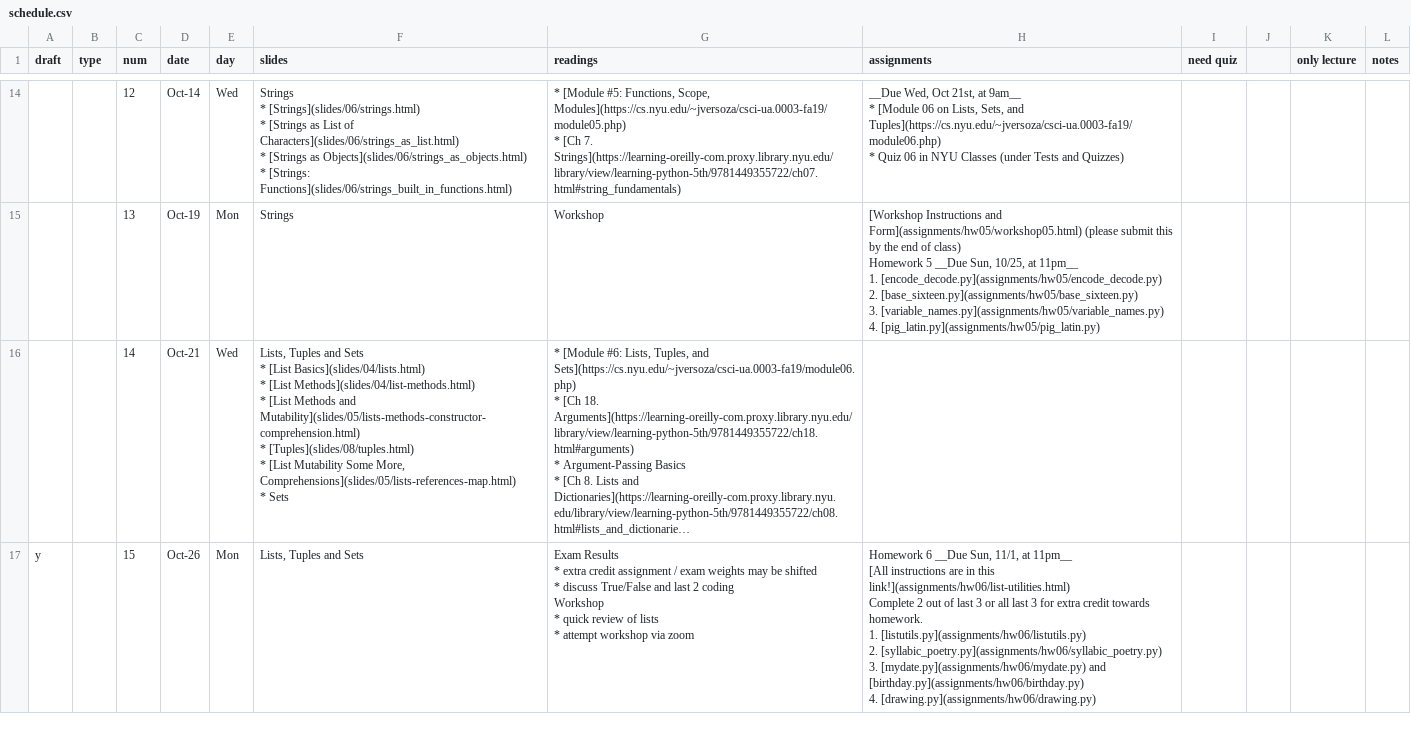
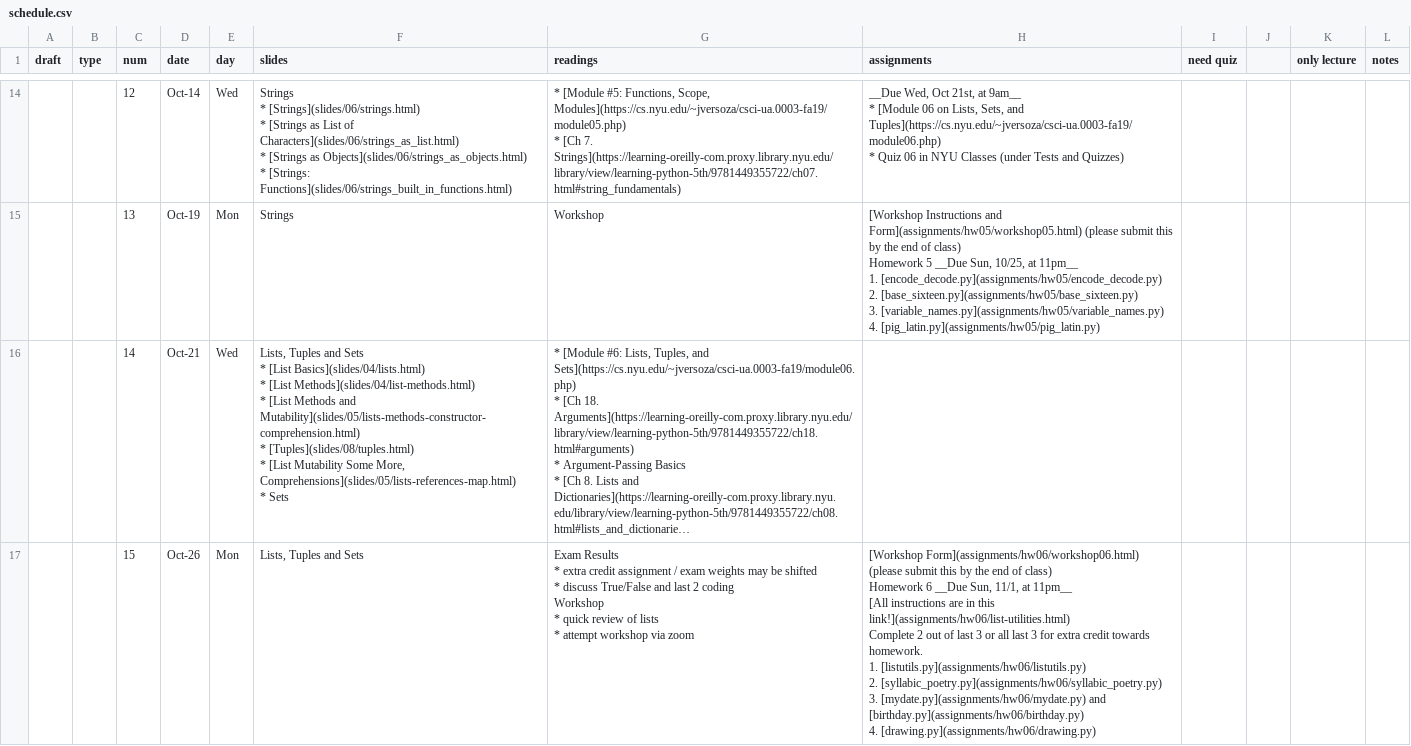
Before and after one commit to foureyes/csci-ua.0003-fall2020-001, a CSV file: _data/schedule.csv, drawn as a sheet; only a part is shown, gaps mark what is left out; long unchanged cells end in …; ↵ is a line break in a cell; the diff covers the shown part only; the diff names each change by its address in the sheet, - before the commit and + after, or states it on an @@ line.

Commit message:
add workshop 6

```diff
--- a/_data/schedule.csv
+++ b/_data/schedule.csv
-A17 (draft): y
+A17 (draft): (empty)
-H17 (assignments): Homework 6…
+H17 (assignments): [Workshop Form](assignments/hw06/workshop06.html) (please submit this by the end of class) ↵ Homework 6…
```
Also changed, not shown: 1 edited cell elsewhere in this file, 2 other files.
